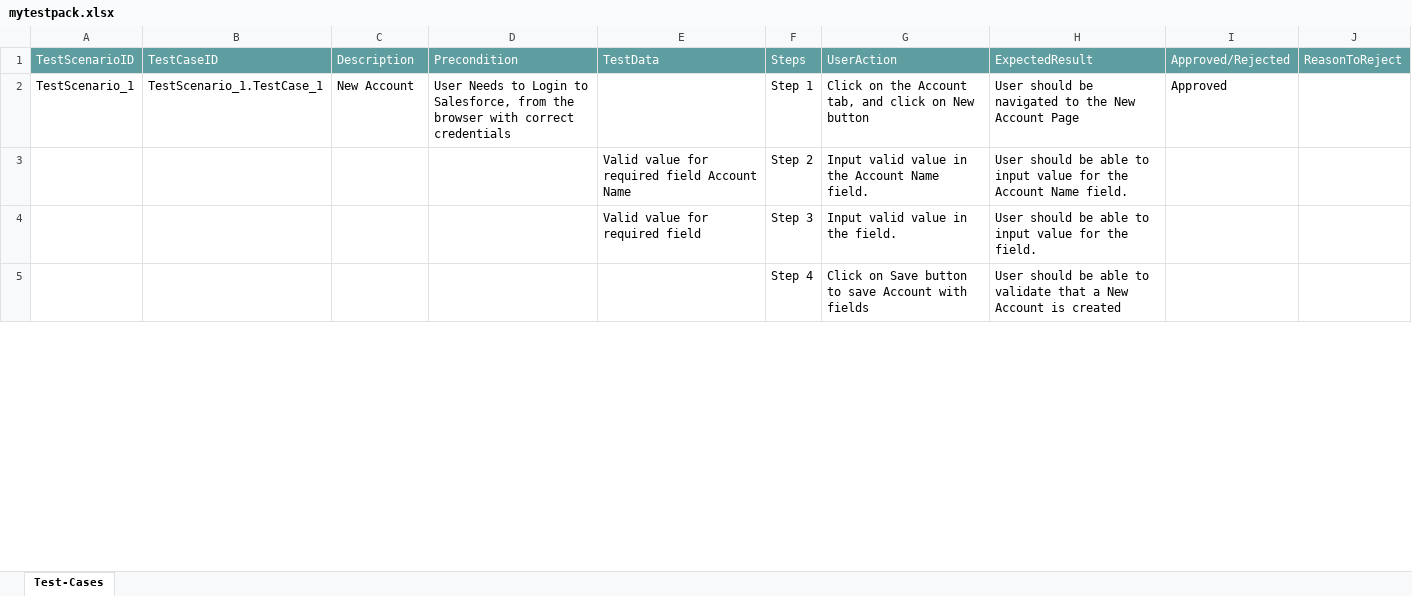
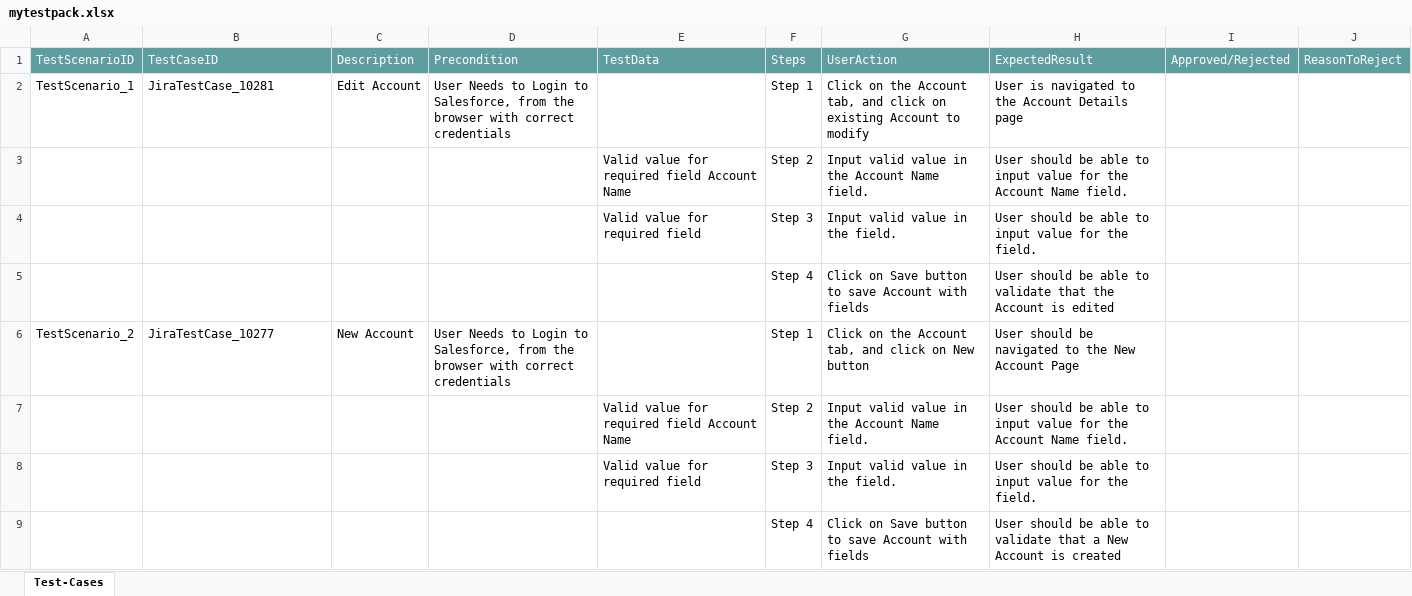
Before and after one commit to ShaikMohamedIrfan/SnapTestNeha, an Excel workbook: mytestpack.xlsx, sheet Test-Cases, drawn as a sheet; only a part is shown; values as stored, in another font and other column widths than the file's, no borders; table styles not drawn; the diff covers the shown part only; the diff names each change by its address in the sheet, - before the commit and + after, or states it on an @@ line.

Commit message:
Initial Commit for Verification of Test cases

```diff
--- a/mytestpack.xlsx (sheet Test-Cases)
+++ b/mytestpack.xlsx (sheet Test-Cases)
-B2: TestScenario_1.TestCase_1
+B2: JiraTestCase_10281
-C2: New Account
+C2: Edit Account
-G2: …click on New button
+G2: …click on existing Account to modify
-H2: User should be navigated to the New Account Page
+H2: User is navigated to the Account Details page
-I2: Approved
+I2: (empty)
+row 3:  |  |  |  | Valid value for required field Account Name | Step 2 | Input valid value in the Account Name field. | User should be able to input value for the Account Name field.
+row 4:  |  |  |  | Valid value for required field | Step 3 | Input valid value in the field. | User should be able to input value for the field.
+row 5:  |  |  |  |  | Step 4 | Click on Save button to save Account with fields | User should be able to validate that the Account is edited
+row 6: TestScenario_2 | JiraTestCase_10277 | New Account | User Needs to Login to Salesforce, from the browser with correct credentials |  | Step 1 | Click on the Account tab, and click on New button | User should be navigated to the New Account Page
```
Also changed, not shown: 9 added rows and 9 edited cells elsewhere in this sheet.
